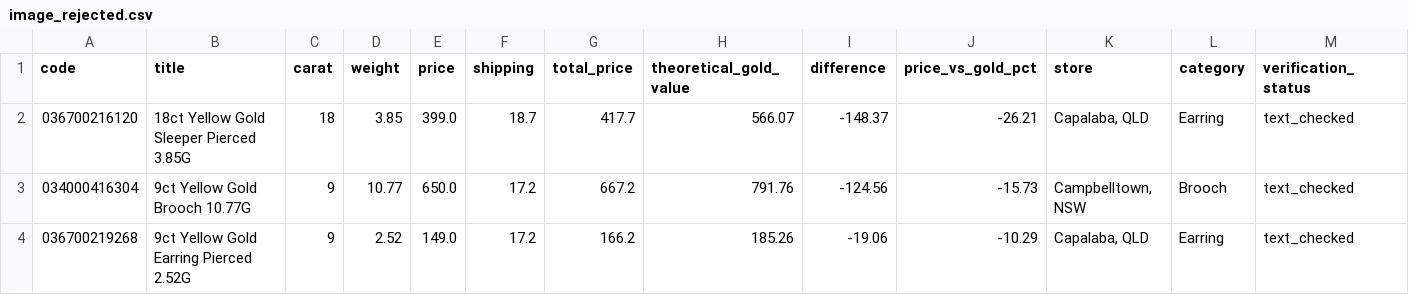
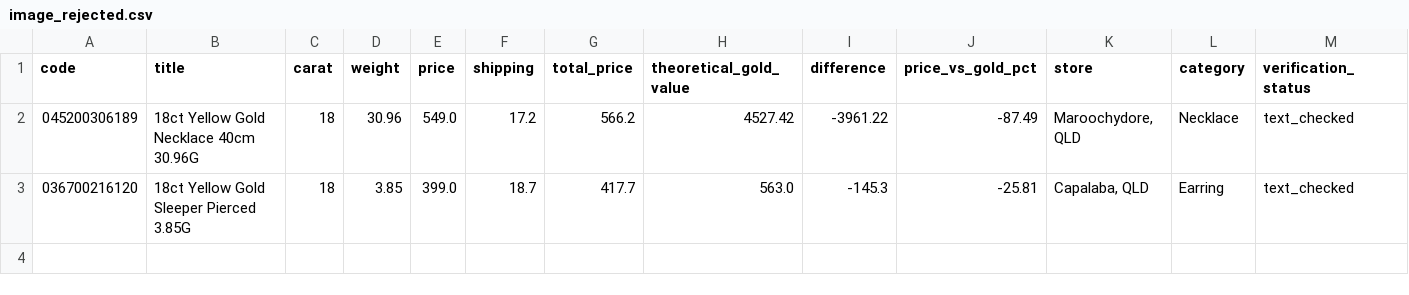
Before and after one commit to tycab03/gold-deal-finder, a CSV file: image_rejected.csv, drawn as a sheet; only a part is shown; removed rows and columns are numbered as before the commit, all else as after; rows hold the shown columns only; the diff names each change by its address in the sheet, - before the commit and + after, or states it on an @@ line.

```diff
--- a/image_rejected.csv
+++ b/image_rejected.csv
+row 2: 045200306189 | 18ct Yellow Gold Necklace 40cm 30.96G | 18 | 30.96 | 549.0 | 17.2 | 566.2 | 4527.42 | -3961.22 | -87.49 | Maroochydore, QLD | Necklace | text_checked
-H3 (theoretical_gold_value): 566.07
+H3 (theoretical_gold_value): 563.0
-I3 (difference): -148.37
+I3 (difference): -145.3
-J3 (price_vs_gold_pct): -26.21
+J3 (price_vs_gold_pct): -25.81
-row 3: 034000416304 | 9ct Yellow Gold Brooch 10.77G | 9 | 10.77 | 650.0 | 17.2 | 667.2 | 791.76 | -124.56 | -15.73 | Campbelltown, NSW | Brooch | text_checked
-row 4: 036700219268 | 9ct Yellow Gold Earring Pierced 2.52G | 9 | 2.52 | 149.0 | 17.2 | 166.2 | 185.26 | -19.06 | -10.29 | Capalaba, QLD | Earring | text_checked
```
Also changed, not shown: 1 other file.
